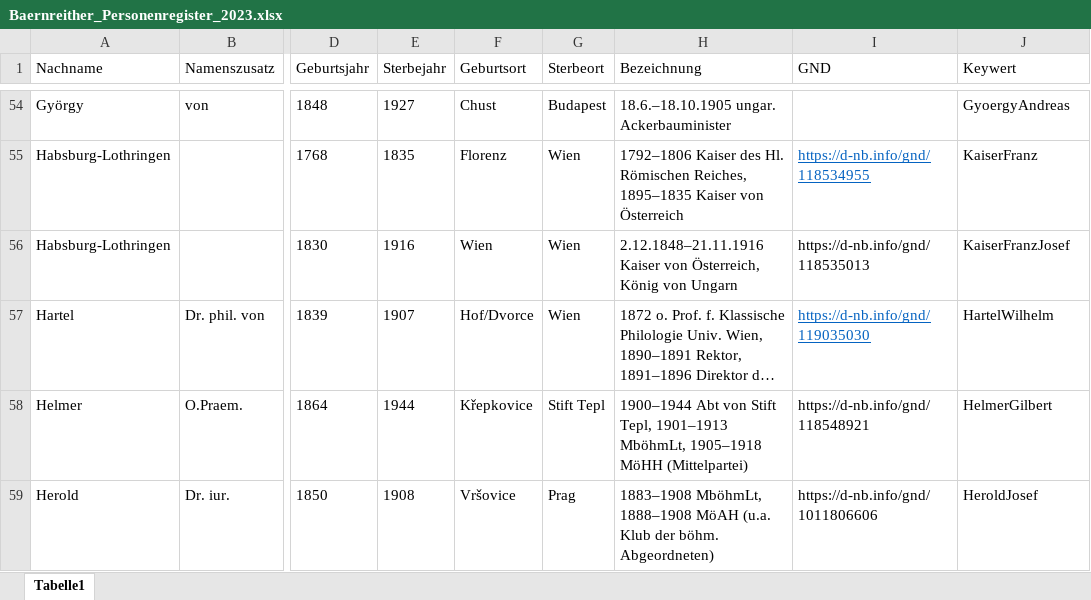
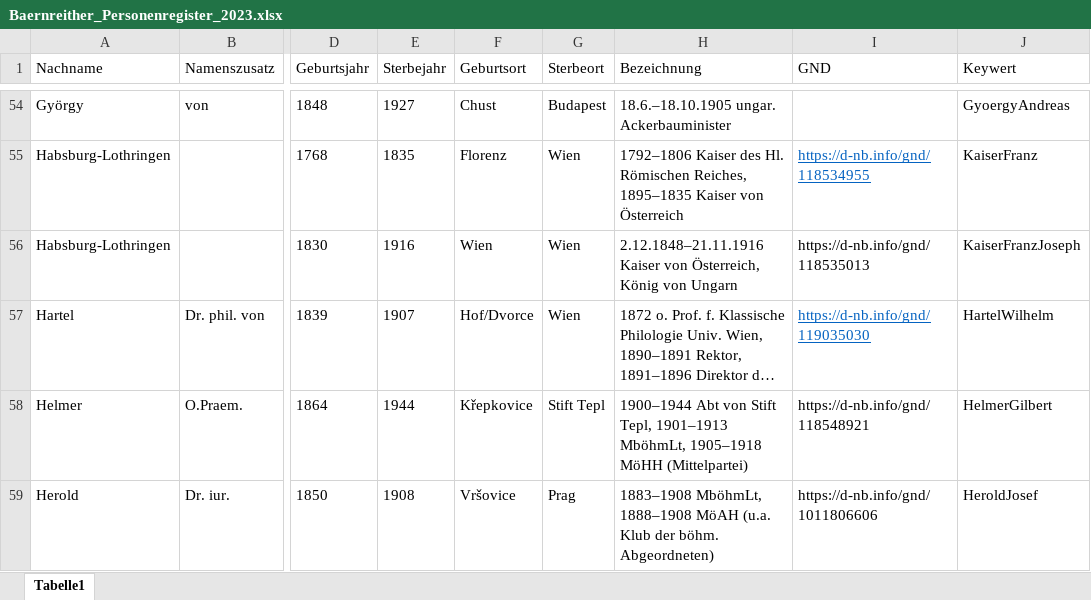
Before and after one commit to KfNGOe/baernreither-data, an Excel workbook: data/xlsx/Baernreither_Personenregister_2023.xlsx, sheet Tabelle1, drawn as a sheet; only a part is shown, gaps mark what is left out; long unchanged cells end in …; values as stored, in another font and other column widths than the file's, no borders; table styles not drawn; the diff names each change by its address in the sheet, - before the commit and + after, or states it on an @@ line.

```diff
--- a/data/xlsx/Baernreither_Personenregister_2023.xlsx (sheet Tabelle1)
+++ b/data/xlsx/Baernreither_Personenregister_2023.xlsx (sheet Tabelle1)
-J56 (Keywert): KaiserFranzJosef
+J56 (Keywert): KaiserFranzJoseph
```
Also changed, not shown: data/xlsx/Baernreither_Index_2023.xlsx, data/xlsx/Baernreither_orgNames_2023.xlsx, 8 other files.
